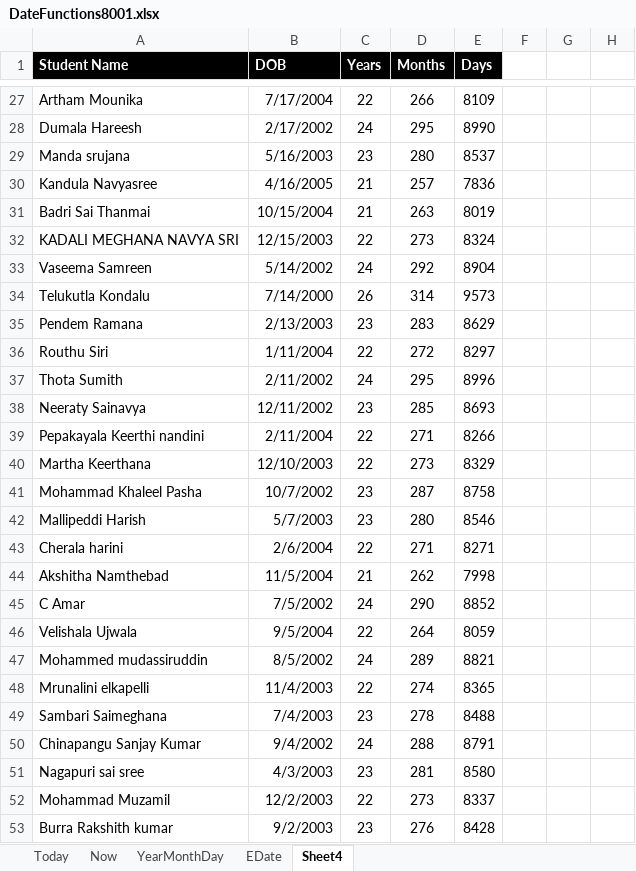
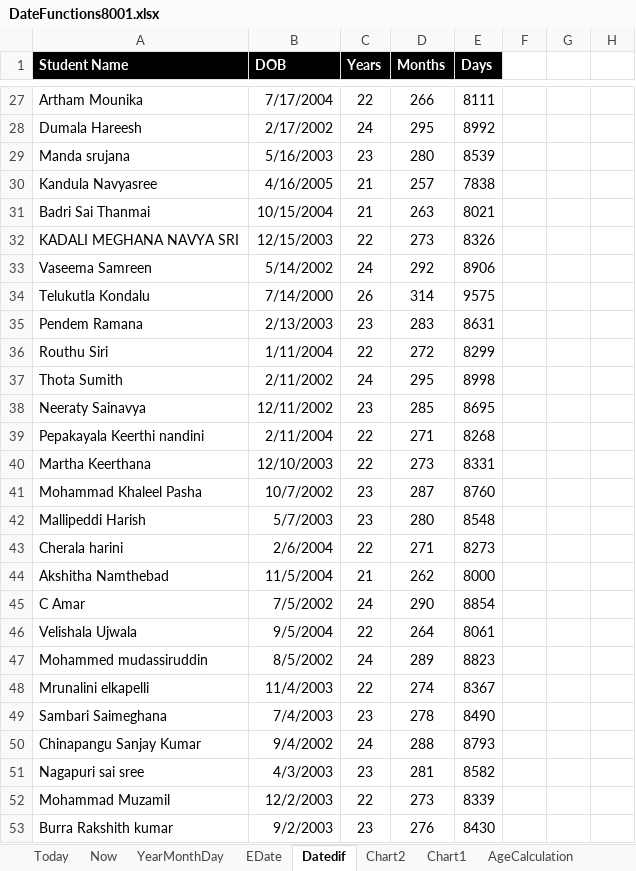
Before and after one commit to PavanKumarBollu/ANP-D8001, an Excel workbook: Excel/DateFunctions8001.xlsx, sheet Datedif, drawn as a sheet; only a part is shown, gaps mark what is left out; values as stored, in another font and other column widths than the file's, no borders; the diff covers the shown part only; the diff names each change by its address in the sheet, - before the commit and + after, or states it on an @@ line.

```diff
--- a/Excel/DateFunctions8001.xlsx (sheet Datedif)
+++ b/Excel/DateFunctions8001.xlsx (sheet Datedif)
-sheet tab: Sheet4
+sheet tab: Datedif
+sheet tab: Chart2
+sheet tab: Chart1
+sheet tab: AgeCalculation
-E27 (Days): 8109
+E27 (Days): 8111
-E28 (Days): 8990
+E28 (Days): 8992
-E29 (Days): 8537
+E29 (Days): 8539
-E30 (Days): 7836
+E30 (Days): 7838
-E31 (Days): 8019
+E31 (Days): 8021
-E32 (Days): 8324
+E32 (Days): 8326
-E33 (Days): 8904
+E33 (Days): 8906
-E34 (Days): 9573
+E34 (Days): 9575
-E35 (Days): 8629
+E35 (Days): 8631
-E36 (Days): 8297
+E36 (Days): 8299
-E37 (Days): 8996
+E37 (Days): 8998
-E38 (Days): 8693
+E38 (Days): 8695
-E39 (Days): 8266
+E39 (Days): 8268
-E40 (Days): 8329
+E40 (Days): 8331
-E41 (Days): 8758
+E41 (Days): 8760
-E42 (Days): 8546
+E42 (Days): 8548
-E43 (Days): 8271
+E43 (Days): 8273
-E44 (Days): 7998
+E44 (Days): 8000
-E45 (Days): 8852
+E45 (Days): 8854
-E46 (Days): 8059
+E46 (Days): 8061
-E47 (Days): 8821
+E47 (Days): 8823
-E48 (Days): 8365
+E48 (Days): 8367
-E49 (Days): 8488
+E49 (Days): 8490
-E50 (Days): 8791
+E50 (Days): 8793
-E51 (Days): 8580
+E51 (Days): 8582
-E52 (Days): 8337
+E52 (Days): 8339
-E53 (Days): 8428
+E53 (Days): 8430
```
Also changed, not shown: 33 edited cells and cell formats elsewhere in this sheet, sheet Today, sheet Now, charts or pictures, 1 other file.
